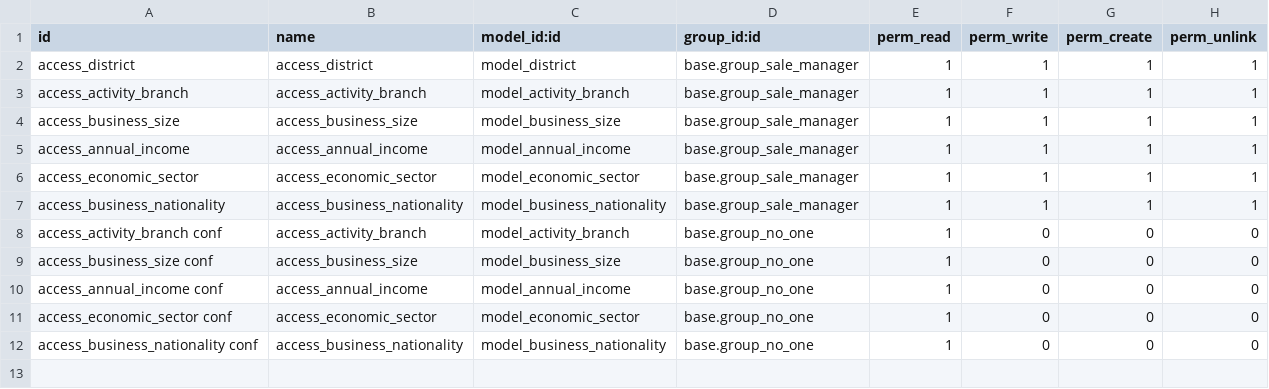
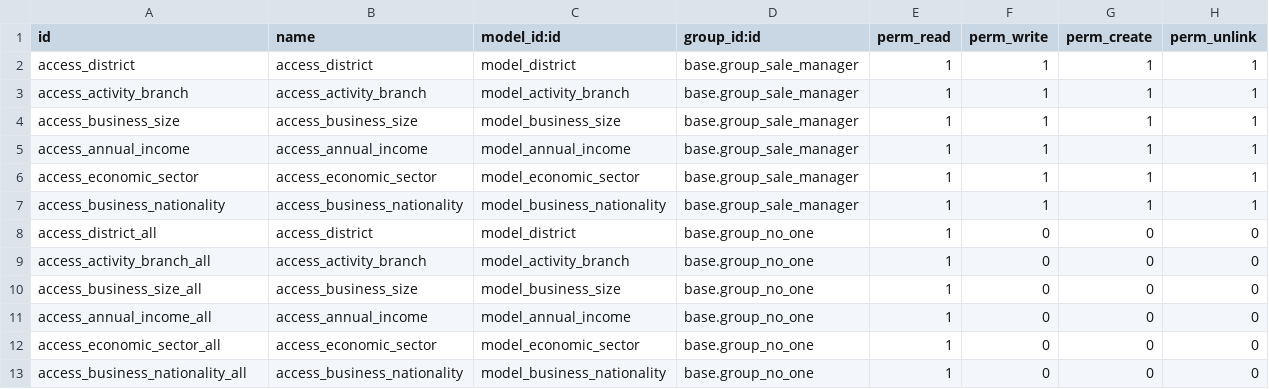
Before and after one commit to nick2474/tkobr-addons, a CSV file: tko_l10n_br_base/security/ir.model.access.csv, drawn as a sheet.

Commit message:
tko_l10n_br_base: add district security ACL

```diff
--- a/tko_l10n_br_base/security/ir.model.access.csv
+++ b/tko_l10n_br_base/security/ir.model.access.csv
@@ -7,6 +7,7 @@ access_economic_sector,access_economic_sector,model_economic_sector,base.group_s
 access_business_nationality,access_business_nationality,model_business_nationality,base.group_sale_manager,1,1,1,1
-access_activity_branch conf,access_activity_branch,model_activity_branch,base.group_no_one,1,0,0,0
-access_business_size conf,access_business_size,model_business_size,base.group_no_one,1,0,0,0
-access_annual_income conf,access_annual_income,model_annual_income,base.group_no_one,1,0,0,0
-access_economic_sector conf,access_economic_sector,model_economic_sector,base.group_no_one,1,0,0,0
-access_business_nationality conf,access_business_nationality,model_business_nationality,base.group_no_one,1,0,0,0
+access_district_all,access_district,model_district,base.group_no_one,1,0,0,0
+access_activity_branch_all,access_activity_branch,model_activity_branch,base.group_no_one,1,0,0,0
+access_business_size_all,access_business_size,model_business_size,base.group_no_one,1,0,0,0
+access_annual_income_all,access_annual_income,model_annual_income,base.group_no_one,1,0,0,0
+access_economic_sector_all,access_economic_sector,model_economic_sector,base.group_no_one,1,0,0,0
+access_business_nationality_all,access_business_nationality,model_business_nationality,base.group_no_one,1,0,0,0
```
Also changed, not shown: 2 other files.
